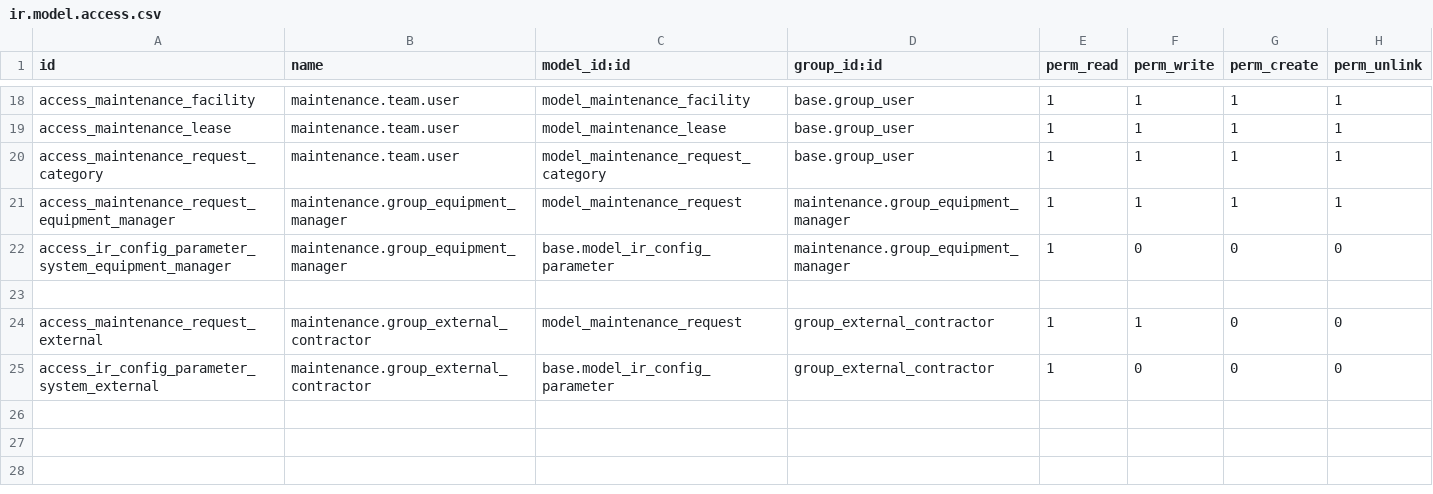
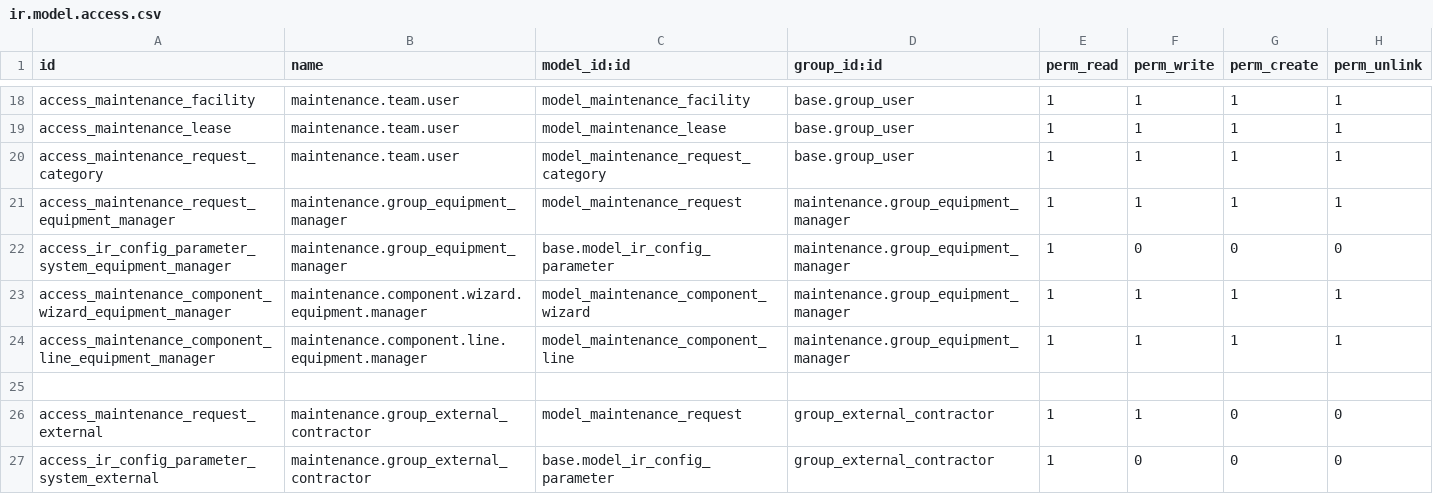
Before and after one commit to Bostads-AB-Mimer/onecore-odoo, a CSV file: onecore_maintenance_extension/security/ir.model.access.csv, drawn as a sheet; only a part is shown, gaps mark what is left out.

```diff
--- a/onecore_maintenance_extension/security/ir.model.access.csv
+++ b/onecore_maintenance_extension/security/ir.model.access.csv
@@ -22,2 +22,4 @@ access_maintenance_request_equipment_manager,maintenance.group_equipment_manager
 access_ir_config_parameter_system_equipment_manager,maintenance.group_equipment_manager,base.model_ir_config_parameter,maintenance.group_equipment_manager,1,0,0,0
+access_maintenance_component_wizard_equipment_manager,maintenance.component.wizard.equipment.manager,model_maintenance_component_wizard,maintenance.group_equipment_manager,1,1,1,1
+access_maintenance_component_line_equipment_manager,maintenance.component.line.equipment.manager,model_maintenance_component_line,maintenance.group_equipment_manager,1,1,1,1
 
```
Also changed, not shown: 35 other files.
